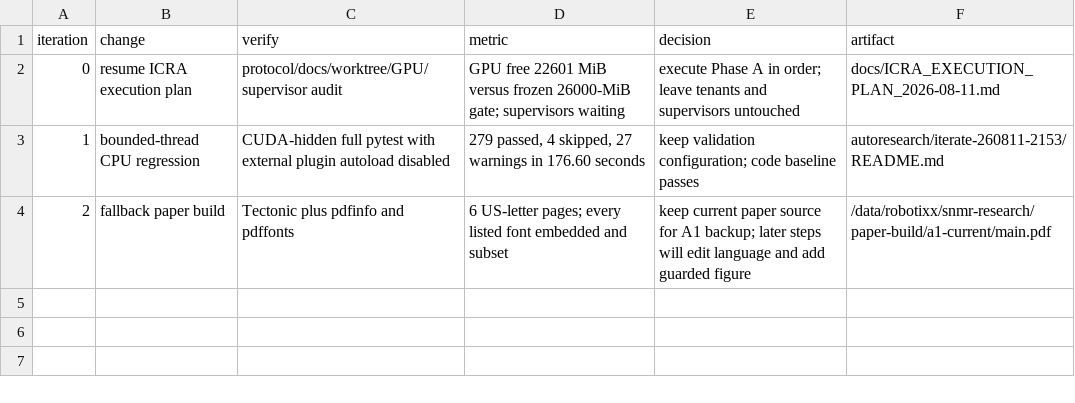
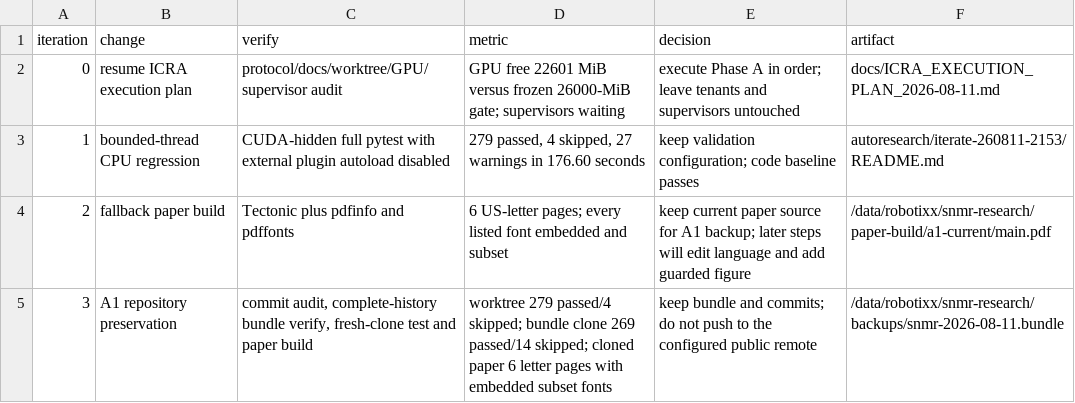
Before and after one commit to linjiw/snmr, a TSV file: autoresearch/iterate-260811-2153/results.tsv, drawn as a sheet; the diff names each change by its address in the sheet, - before the commit and + after, or states it on an @@ line.

Commit message:
docs: record A1 repository backup

```diff
--- a/autoresearch/iterate-260811-2153/results.tsv
+++ b/autoresearch/iterate-260811-2153/results.tsv
+row 5: 3 | A1 repository preservation | commit audit, complete-history bundle verify, fresh-clone test and paper build | worktree 279 passed/4 skipped; bundle clone 269 passed/14 skipped; cloned paper 6 letter pages with embedded subset fonts | keep bundle and commits; do not push to the configured public remote | /data/robotixx/snmr-research/backups/snmr-2026-08-11.bundle
```
Also changed, not shown: 1 other file.
